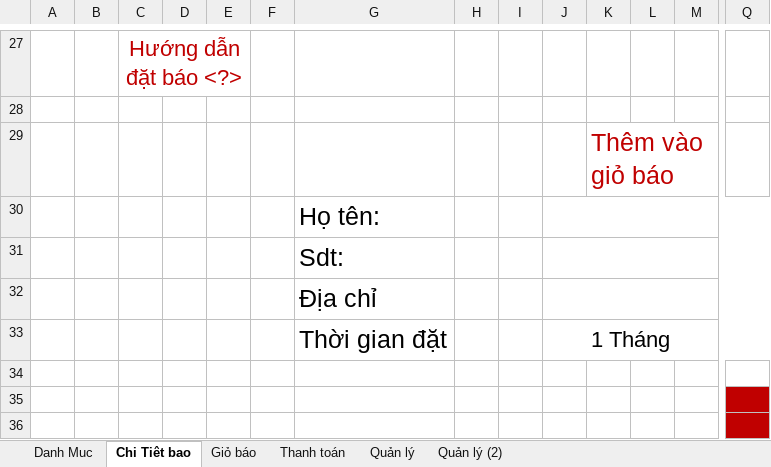
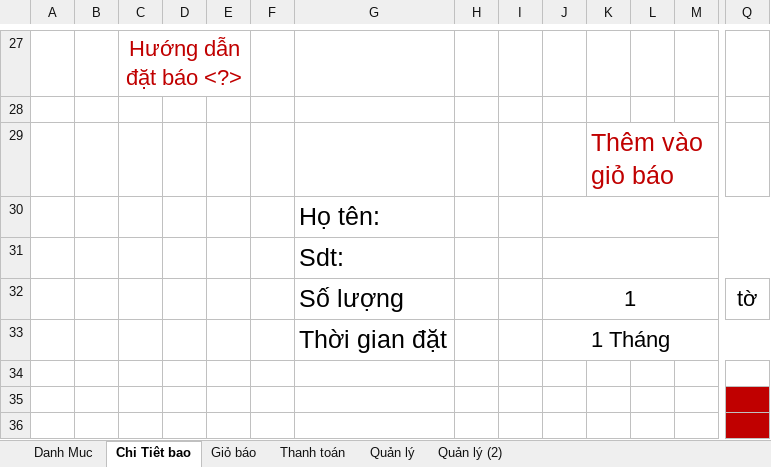
Before and after one commit to falcon9248/dat-bao-truc-tuyen, an Excel workbook: design/docs/Design Excel.xlsx, sheet Chi Tiêt bao, drawn as a sheet; only a part is shown, gaps mark what is left out; values as stored, in another font and other column widths than the file's, no borders; removed rows and columns are numbered as before the commit, all else as after; rows hold the shown columns only; the diff names each change by its address in the sheet, - before the commit and + after, or states it on an @@ line.

```diff
--- a/design/docs/Design Excel.xlsx (sheet Chi Tiêt bao)
+++ b/design/docs/Design Excel.xlsx (sheet Chi Tiêt bao)
-row 32:  |  |  |  |  |  | Địa chỉ
+row 32:  |  |  |  |  |  | Số lượng |  |  | 1 |  |  |  | tờ
```
Also changed, not shown: 31 other files.
